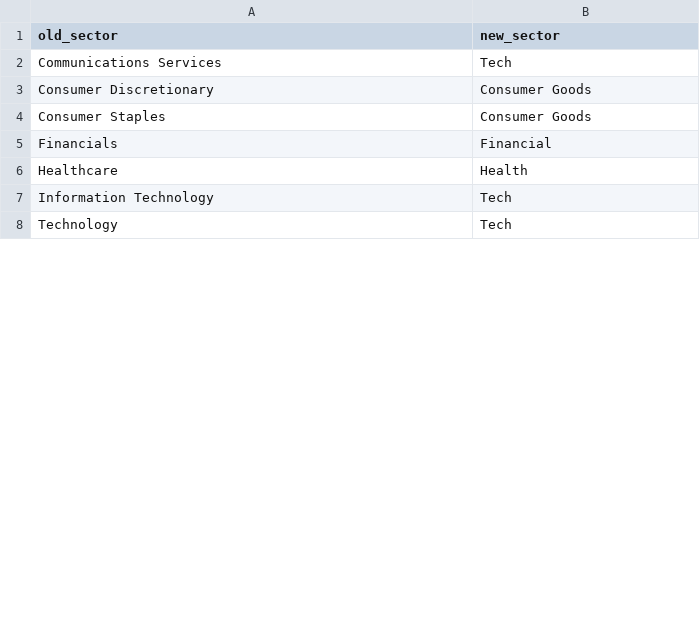
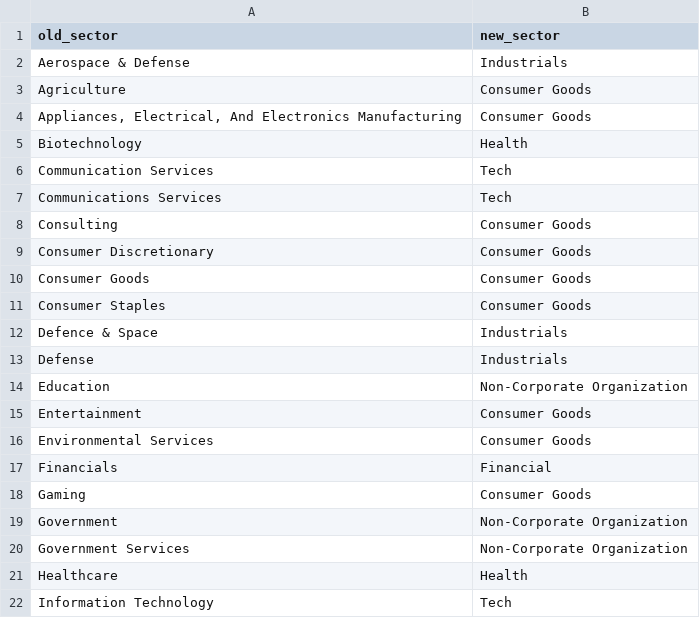
Before and after one commit to krichards-gr/dbt-pressure-monitoring, a CSV file: earnings_call_transforms/seeds/sector_map.csv, drawn as a sheet; only a part is shown; the shorter side is filled out with more unchanged rows; the diff covers the shown part only; the diff names each change by its address in the sheet, - before the commit and + after, or states it on an @@ line.

Commit message:
Updated sector and category mapping in int_unvalidated_benchmarking

```diff
--- a/earnings_call_transforms/seeds/sector_map.csv
+++ b/earnings_call_transforms/seeds/sector_map.csv
+row 2: Aerospace & Defense | Industrials
+row 3: Agriculture | Consumer Goods
+row 4: Appliances, Electrical, And Electronics Manufacturing | Consumer Goods
+row 5: Biotechnology | Health
+row 6: Communication Services | Tech
+row 8: Consulting | Consumer Goods
+row 10: Consumer Goods | Consumer Goods
+row 12: Defence & Space | Industrials
+row 13: Defense | Industrials
+row 14: Education | Non-Corporate Organization
+row 15: Entertainment | Consumer Goods
+row 16: Environmental Services | Consumer Goods
+row 18: Gaming | Consumer Goods
+row 19: Government | Non-Corporate Organization
+row 20: Government Services | Non-Corporate Organization
```
Also changed, not shown: 12 added rows and 2 moved rows elsewhere in this file, earnings_call_transforms/seeds/category_map.csv, 4 other files.
